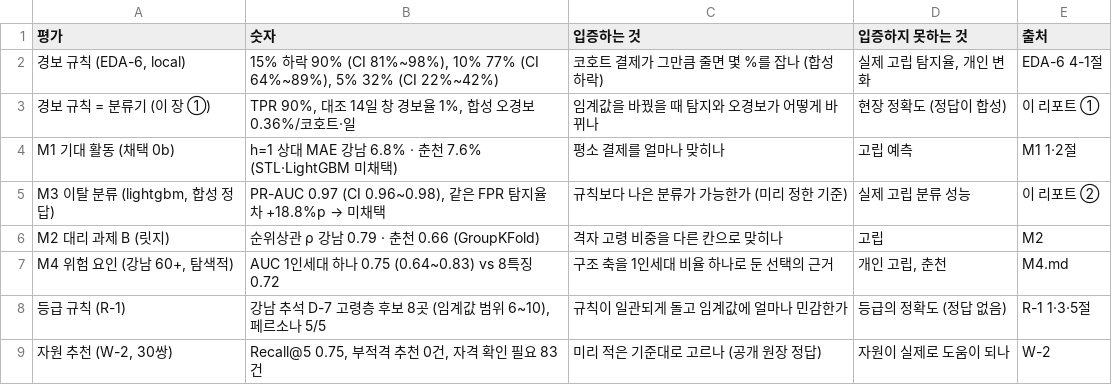
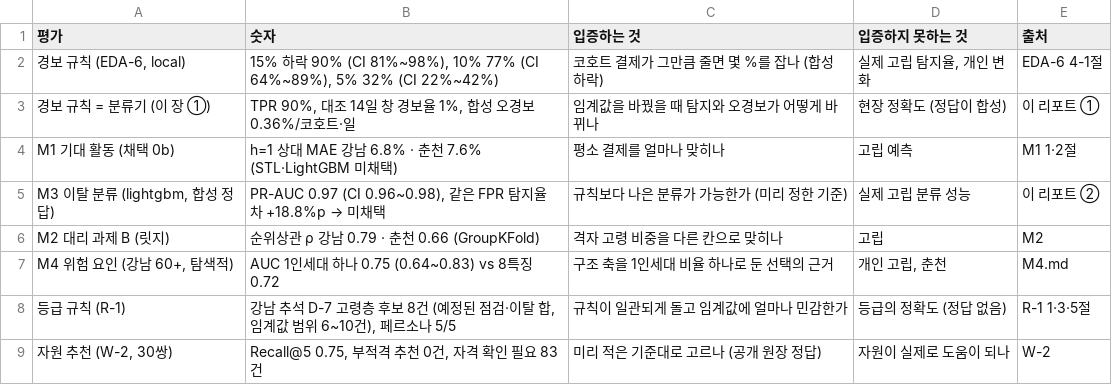
Before and after one commit to taeyeon715/BigDataContest_social-isolation-LINK-Radar, a CSV file: reports/m3_모델링결과/평가숫자.csv, drawn as a sheet.

```diff
--- a/reports/m3_모델링결과/평가숫자.csv
+++ b/reports/m3_모델링결과/평가숫자.csv
@@ -7,3 +7,3 @@ M2 대리 과제 B (릿지),순위상관 ρ 강남 0.79 · 춘천 0.66 (GroupKFo
 "M4 위험 요인 (강남 60+, 탐색적)",AUC 1인세대 하나 0.75 (0.64~0.83) vs 8특징 0.72,구조 축을 1인세대 비율 하나로 둔 선택의 근거,"개인 고립, 춘천",M4.md
-등급 규칙 (R-1),"강남 추석 D-7 고령층 후보 8곳 (임계값 범위 6~10), 페르소나 5/5",규칙이 일관되게 돌고 임계값에 얼마나 민감한가,등급의 정확도 (정답 없음),R-1 1·3·5절
+등급 규칙 (R-1),"강남 추석 D-7 고령층 후보 8건 (예정된 점검·이탈 합, 임계값 범위 6~10건), 페르소나 5/5",규칙이 일관되게 돌고 임계값에 얼마나 민감한가,등급의 정확도 (정답 없음),R-1 1·3·5절
 "자원 추천 (W-2, 30쌍)","Recall@5 0.75, 부적격 추천 0건, 자격 확인 필요 83건",미리 적은 기준대로 고르나 (공개 원장 정답),자원이 실제로 도움이 되나,W-2
```
Also changed, not shown: reports/m3_모델링결과/m3_중요도.csv, reports/r2_위험도결과/이탈_후보.csv, 24 other files.
